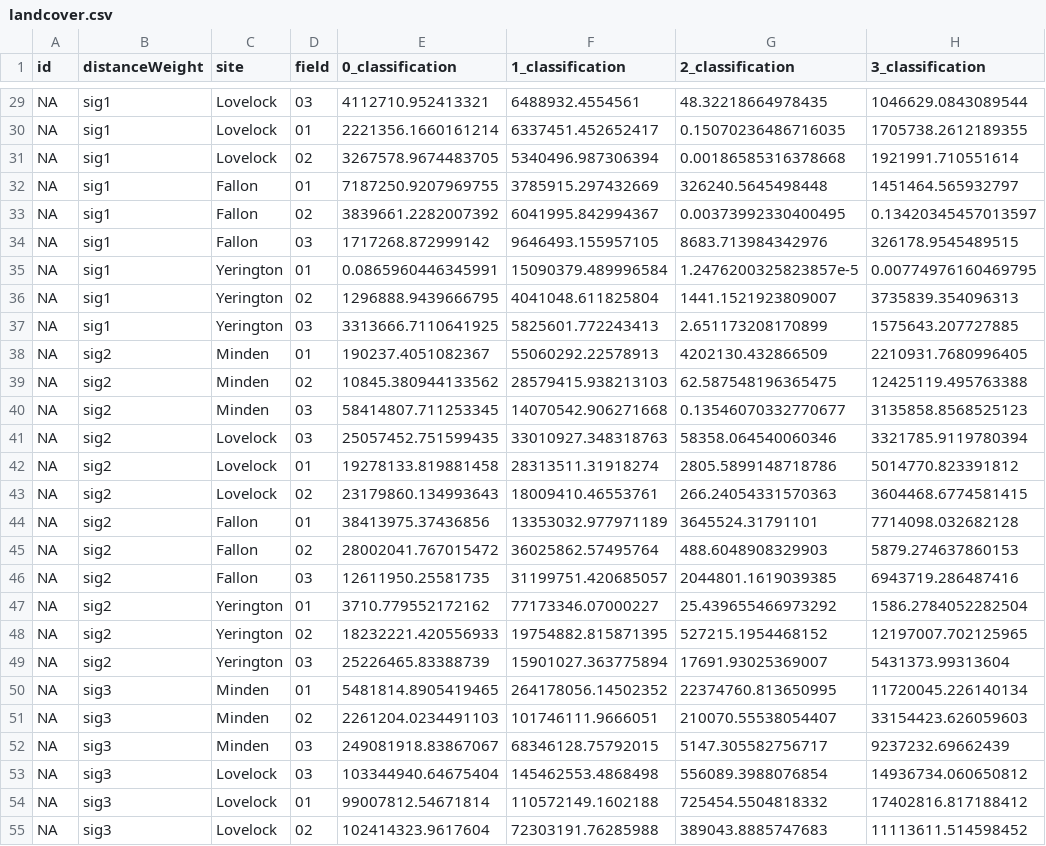
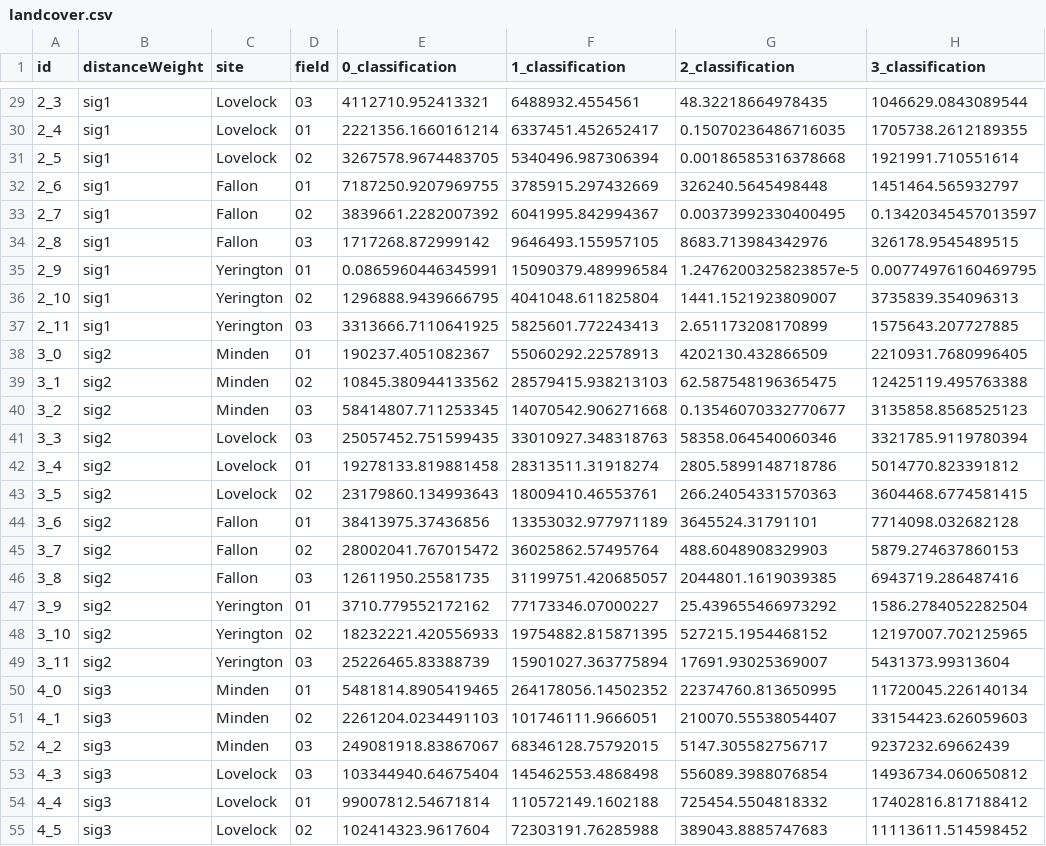
Before and after one commit to ansoncall/2020_Exclosures, a CSV file: tidy_data/landcover.csv, drawn as a sheet; only a part is shown, gaps mark what is left out; the diff covers the shown part only; the diff names each change by its address in the sheet, - before the commit and + after, or states it on an @@ line.

```diff
--- a/tidy_data/landcover.csv
+++ b/tidy_data/landcover.csv
-A29 (id): NA
+A29 (id): 2_3
-A30 (id): NA
+A30 (id): 2_4
-A31 (id): NA
+A31 (id): 2_5
-A32 (id): NA
+A32 (id): 2_6
-A33 (id): NA
+A33 (id): 2_7
-A34 (id): NA
+A34 (id): 2_8
-A35 (id): NA
+A35 (id): 2_9
-A36 (id): NA
+A36 (id): 2_10
-A37 (id): NA
+A37 (id): 2_11
-A38 (id): NA
+A38 (id): 3_0
-A39 (id): NA
+A39 (id): 3_1
-A40 (id): NA
+A40 (id): 3_2
-A41 (id): NA
+A41 (id): 3_3
-A42 (id): NA
+A42 (id): 3_4
-A43 (id): NA
+A43 (id): 3_5
-A44 (id): NA
+A44 (id): 3_6
-A45 (id): NA
+A45 (id): 3_7
-A46 (id): NA
+A46 (id): 3_8
-A47 (id): NA
+A47 (id): 3_9
-A48 (id): NA
+A48 (id): 3_10
-A49 (id): NA
+A49 (id): 3_11
-A50 (id): NA
+A50 (id): 4_0
-A51 (id): NA
+A51 (id): 4_1
-A52 (id): NA
+A52 (id): 4_2
-A53 (id): NA
+A53 (id): 4_3
-A54 (id): NA
+A54 (id): 4_4
-A55 (id): NA
+A55 (id): 4_5
```
Also changed, not shown: 57 edited cells elsewhere in this file, 1 other file.
